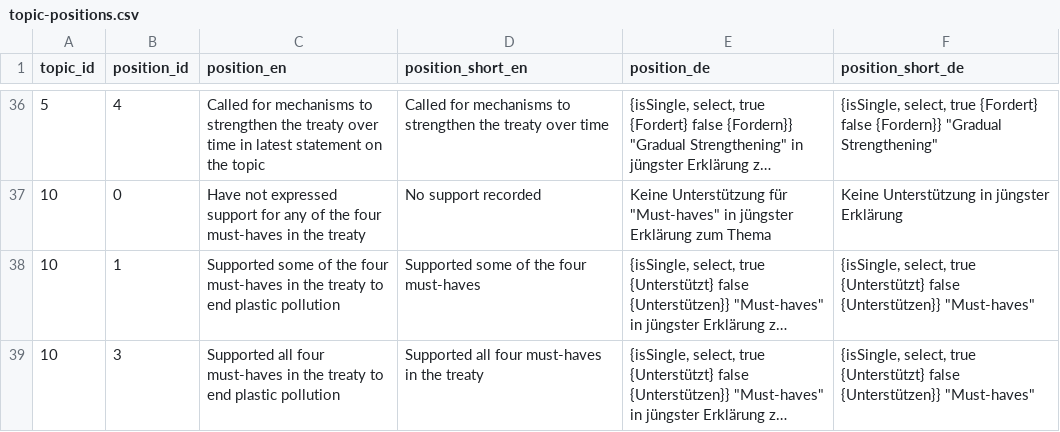
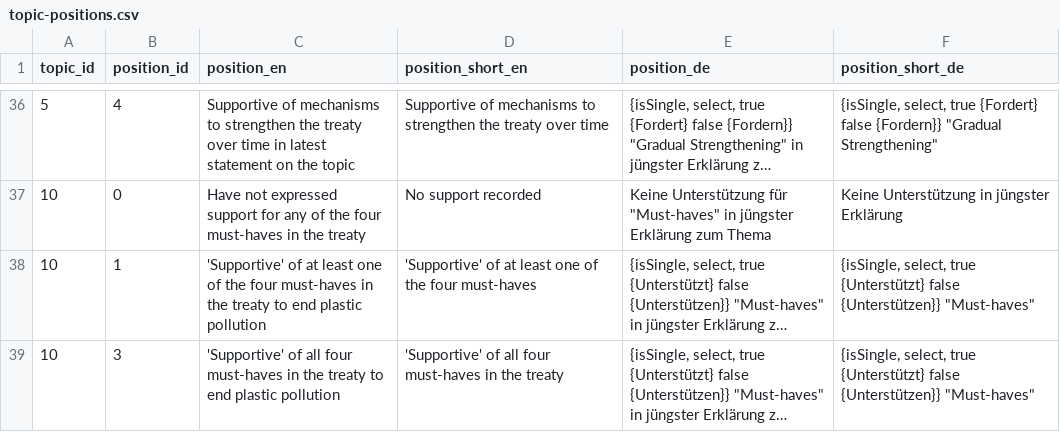
Before and after one commit to WWF-Deutschland/plastic-navigator, a CSV file: data/layers/policy/v2/topic-positions.csv, drawn as a sheet; only a part is shown, gaps mark what is left out; long unchanged cells end in …; the diff covers the shown part only; the diff names each change by its address in the sheet, - before the commit and + after, or states it on an @@ line.

Commit message:
update support labels

```diff
--- a/data/layers/policy/v2/topic-positions.csv
+++ b/data/layers/policy/v2/topic-positions.csv
-C36 (position_en): Called for mechanisms to…
+C36 (position_en): Supportive of mechanisms to…
-D36 (position_short_en): Called for mechanisms to…
+D36 (position_short_en): Supportive of mechanisms to…
-C38 (position_en): Supported some of the…
+C38 (position_en): 'Supportive' of at least one of the…
-D38 (position_short_en): Supported some of the four must-haves
+D38 (position_short_en): 'Supportive' of at least one of the four must-haves
-C39 (position_en): Supported all four…
+C39 (position_en): 'Supportive' of all four…
-D39 (position_short_en): Supported all four…
+D39 (position_short_en): 'Supportive' of all four…
```
Also changed, not shown: 38 edited cells elsewhere in this file.
